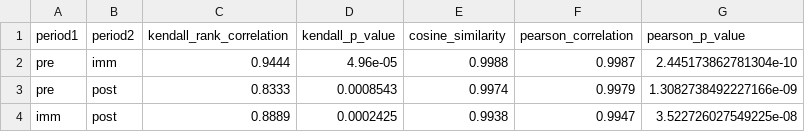
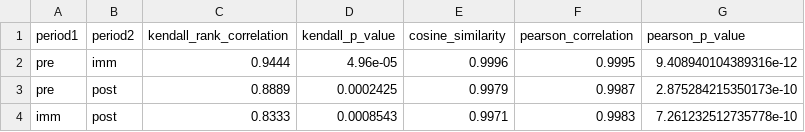
Before and after one commit to FabianBindley/osm-times-of-crisis, a CSV file: visualisation-site/public/TagInvestigation/disaster4/key_correlation_rank_analysis.csv, drawn as a sheet.

```diff
--- a/visualisation-site/public/TagInvestigation/disaster4/key_correlation_rank_analysis.csv
+++ b/visualisation-site/public/TagInvestigation/disaster4/key_correlation_rank_analysis.csv
@@ -1,4 +1,4 @@
 period1,period2,kendall_rank_correlation,kendall_p_value,cosine_similarity,pearson_correlation,pearson_p_value
-pre,imm,0.9444,4.96e-05,0.9988,0.9987,2.445173862781304e-10
-pre,post,0.8333,0.0008543,0.9974,0.9979,1.3082738492227166e-09
-imm,post,0.8889,0.0002425,0.9938,0.9947,3.522726027549225e-08
+pre,imm,0.9444,4.96e-05,0.9996,0.9995,9.408940104389316e-12
+pre,post,0.8889,0.0002425,0.9979,0.9987,2.875284215350173e-10
+imm,post,0.8333,0.0008543,0.9971,0.9983,7.261232512735778e-10
```
Also changed, not shown: visualisation-site/public/TagInvestigation/disaster2/key_correlation_rank_analysis.csv, visualisation-site/public/TagInvestigation/disaster3/key_correlation_rank_analysis.csv, 19 other files.
